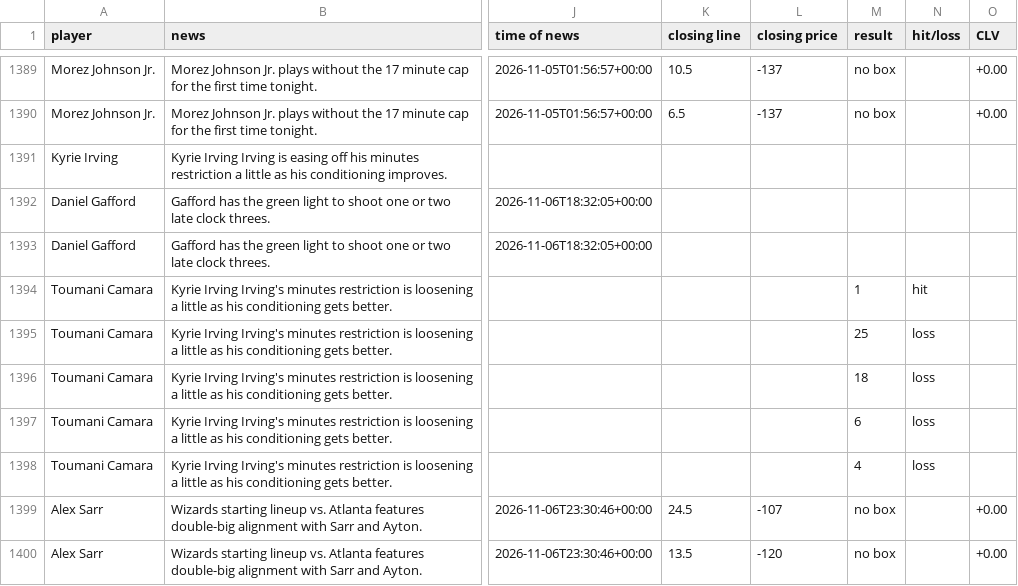
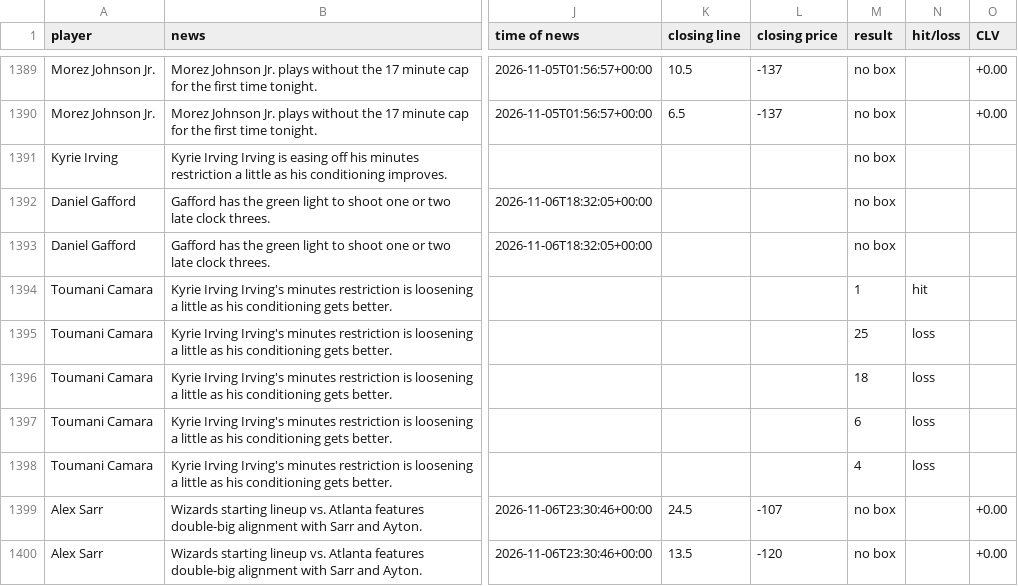
Before and after one commit to jriordan55/nba-news-scanner, a CSV file: data/clv.csv, drawn as a sheet; only a part is shown, gaps mark what is left out; the diff names each change by its address in the sheet, - before the commit and + after, or states it on an @@ line.

```diff
--- a/data/clv.csv
+++ b/data/clv.csv
-M1391:M1393 (result): (empty)
+M1391:M1393 (result): no box
```
Also changed, not shown: 1 other file.
